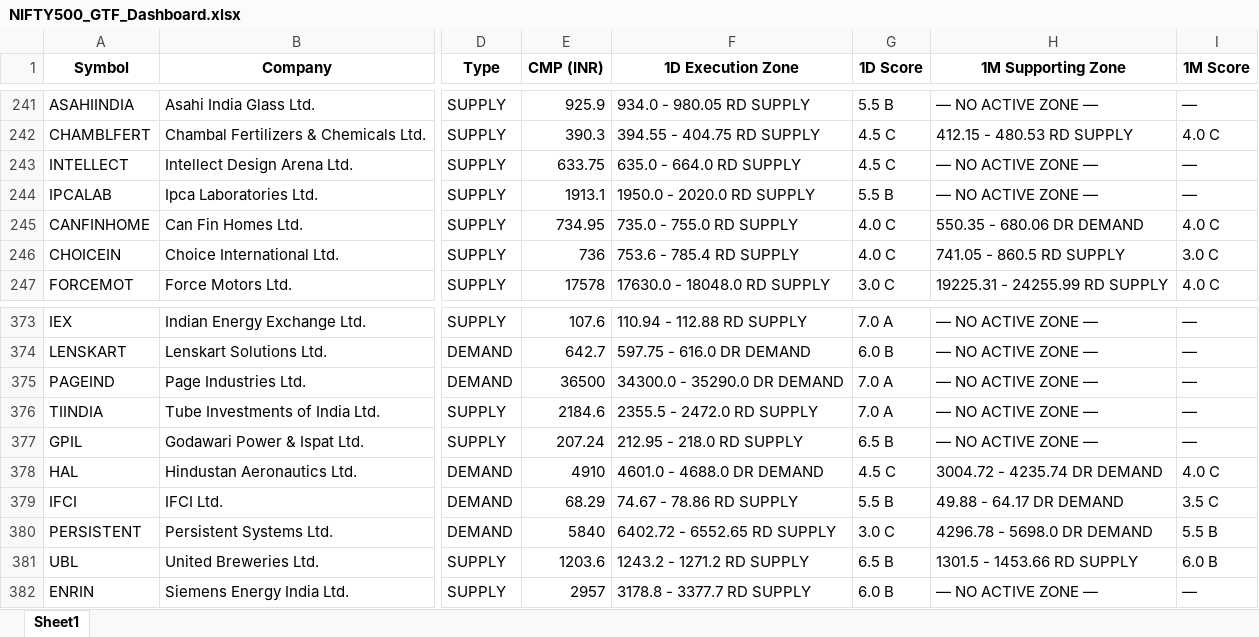
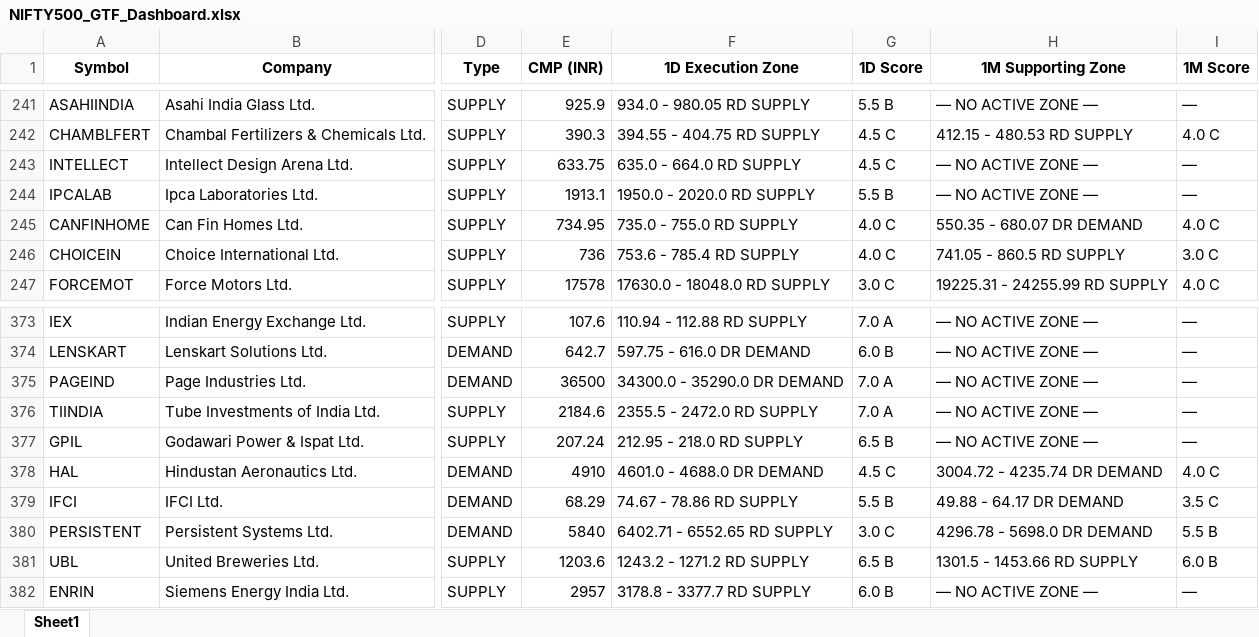
Before and after one commit to heartaltafhussain-lgtm/all-timeframe-stocks, an Excel workbook: NIFTY500_GTF_Dashboard.xlsx, sheet Sheet1, drawn as a sheet; only a part is shown, gaps mark what is left out; values as stored, in another font and other column widths than the file's, no borders; the diff names each change by its address in the sheet, - before the commit and + after, or states it on an @@ line.

```diff
--- a/NIFTY500_GTF_Dashboard.xlsx (sheet Sheet1)
+++ b/NIFTY500_GTF_Dashboard.xlsx (sheet Sheet1)
-H245 (1M Supporting Zone): 550.35 - 680.06 DR DEMAND
+H245 (1M Supporting Zone): 550.35 - 680.07 DR DEMAND
-F380 (1D Execution Zone): 6402.72 - 6552.65 RD SUPPLY
+F380 (1D Execution Zone): 6402.71 - 6552.65 RD SUPPLY
```
Also changed, not shown: 3 other files.
